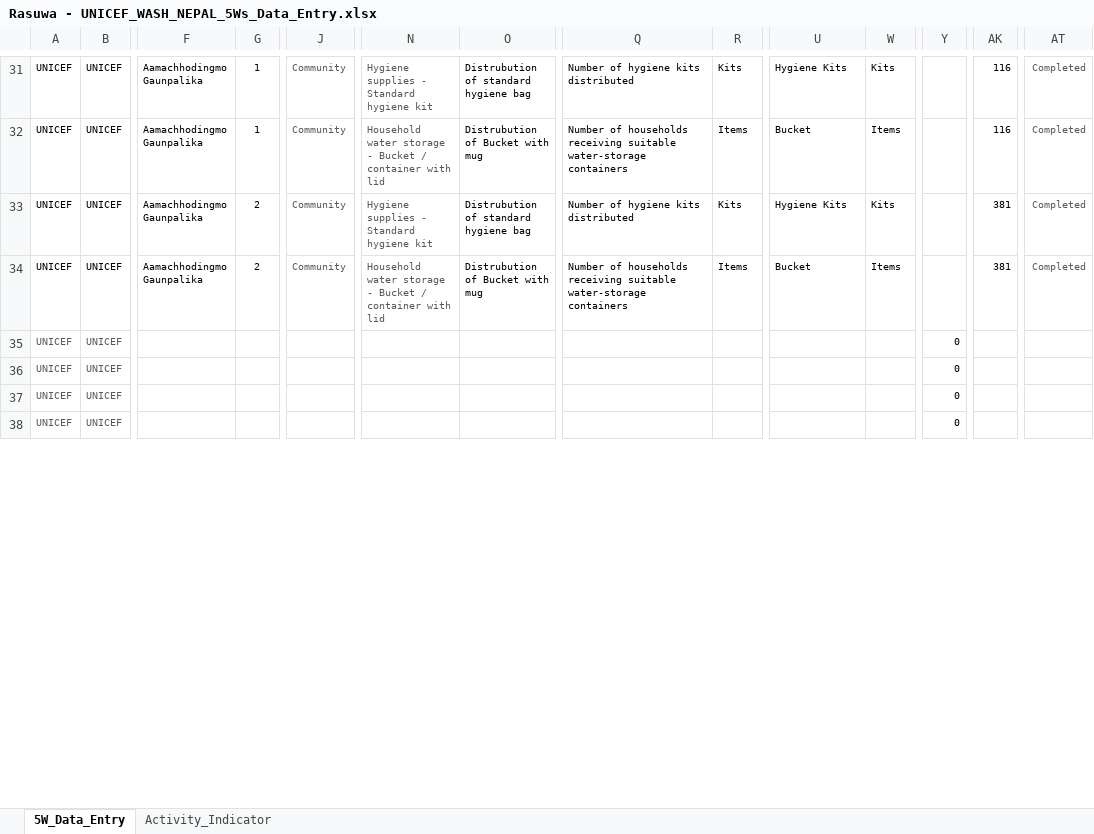
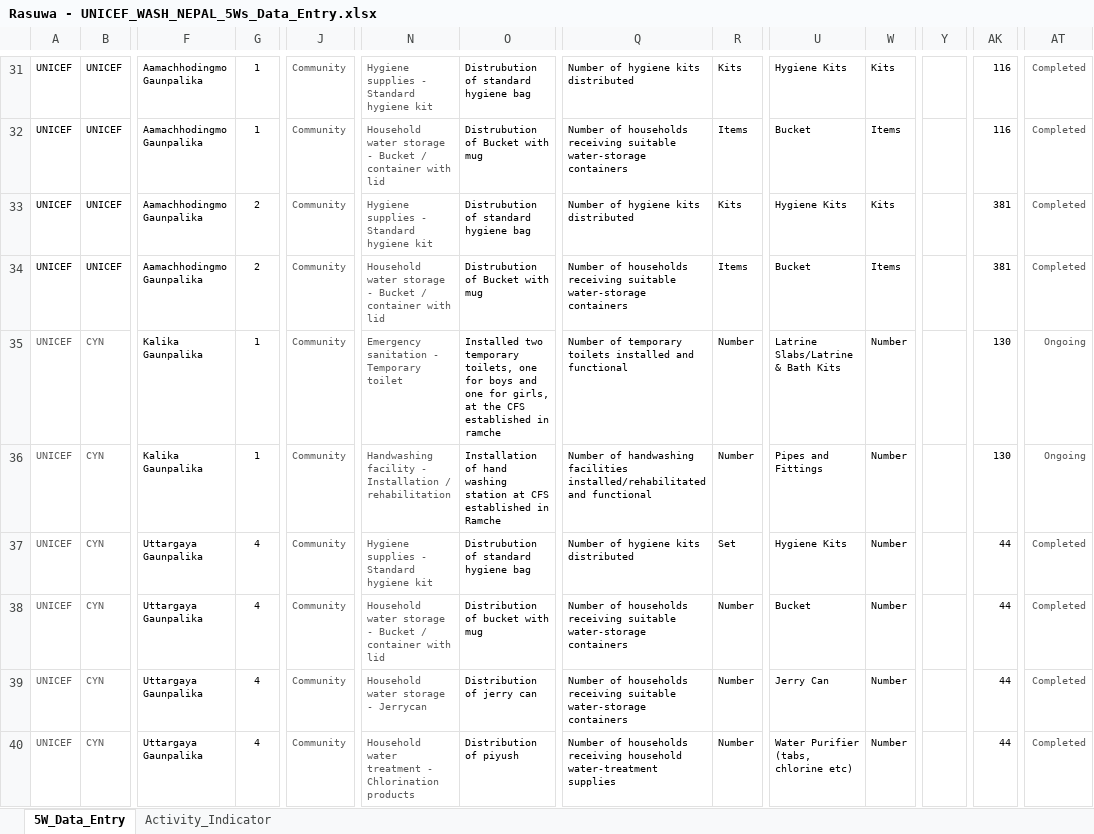
Before and after one commit to sanjana4445/Providing-safe-WASH-facilities-assistance-to-flood-affected-population, an Excel workbook: Rasuwa - UNICEF_WASH_NEPAL_5Ws_Data_Entry.xlsx, sheet 5W_Data_Entry, drawn as a sheet; only a part is shown, gaps mark what is left out; values as stored, in another font and other column widths than the file's, no borders; addresses are those after the commit; rows hold the shown columns only; the diff covers the shown part only; the diff names each change by its address in the sheet, - before the commit and + after, or states it on an @@ line.

Commit message:
Add files via upload

```diff
--- a/Rasuwa - UNICEF_WASH_NEPAL_5Ws_Data_Entry.xlsx (sheet 5W_Data_Entry)
+++ b/Rasuwa - UNICEF_WASH_NEPAL_5Ws_Data_Entry.xlsx (sheet 5W_Data_Entry)
+row 35: UNICEF | CYN | Kalika Gaunpalika | 1 | Community | Emergency sanitation - Temporary toilet | Installed two temporary toilets, one for boys and one for girls, at the CFS established in ramche | Number of temporary toilets installed and functional | Number | Latrine Slabs/Latrine & Bath Kits | Number |  | 130 | Ongoing
+row 36: UNICEF | CYN | Kalika Gaunpalika | 1 | Community | Handwashing facility - Installation / rehabilitation | Installation of hand washing station at CFS established in Ramche | Number of handwashing facilities installed/rehabilitated and functional | Number | Pipes and Fittings | Number |  | 130 | Ongoing
-B37:B40: UNICEF
+B37:B40: CYN
-F37:F40: (empty)
+F37:F40: Uttargaya Gaunpalika
-G37:G40: (empty)
+G37:G40: 4
-J37:J40: (empty)
+J37:J40: Community
-N37: (empty)
+N37: Hygiene supplies - Standard hygiene kit
-O37: (empty)
+O37: Distrubution of standard hygiene bag
-Q37: (empty)
+Q37: Number of hygiene kits distributed
-R37: (empty)
+R37: Set
-U37: (empty)
+U37: Hygiene Kits
-W37:W40: (empty)
+W37:W40: Number
-Y37:Y40: 0
+Y37:Y40: (empty)
-AK37:AK40: (empty)
+AK37:AK40: 44
-AT37:AT40: (empty)
+AT37:AT40: Completed
-N38: (empty)
+N38: Household water storage - Bucket / container with lid
-O38: (empty)
+O38: Distribution of bucket with mug
-Q38:Q39: (empty)
+Q38:Q39: Number of households receiving suitable water-storage containers
-R38:R40: (empty)
+R38:R40: Number
-U38: (empty)
+U38: Bucket
-N39: (empty)
+N39: Household water storage - Jerrycan
-O39: (empty)
+O39: Distribution of jerry can
-U39: (empty)
+U39: Jerry Can
-N40: (empty)
+N40: Household water treatment - Chlorination products
-O40: (empty)
+O40: Distribution of piyush
-Q40: (empty)
+Q40: Number of households receiving household water-treatment supplies
-U40: (empty)
+U40: Water Purifier (tabs, chlorine etc)
```
Also changed, not shown: 2 added rows, 4 removed rows and 261 edited cells elsewhere in this sheet, hidden cells.
